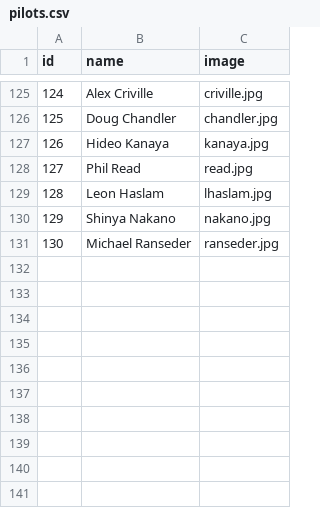
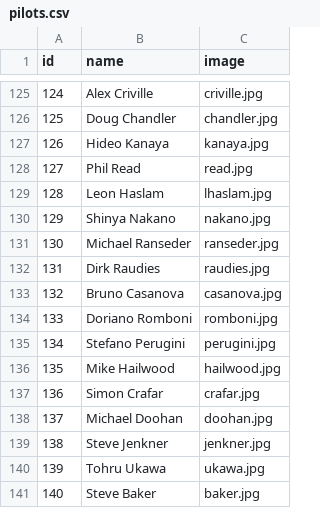
Before and after one commit to uri172192/game_motorbikes, a CSV file: pilots.csv, drawn as a sheet; only a part is shown, gaps mark what is left out.

Commit message:
Restore pilots.csv with full list of pilots
Restored the pilots.csv file with complete data.

```diff
--- a/pilots.csv
+++ b/pilots.csv
@@ -131 +131,11 @@ id;name;image
 130;Michael Ranseder;ranseder.jpg
+131;Dirk Raudies;raudies.jpg
+132;Bruno Casanova;casanova.jpg
+133;Doriano Romboni;romboni.jpg
+134;Stefano Perugini;perugini.jpg
+135;Mike Hailwood;hailwood.jpg
+136;Simon Crafar;crafar.jpg
+137;Michael Doohan;doohan.jpg
+138;Steve Jenkner;jenkner.jpg
+139;Tohru Ukawa;ukawa.jpg
+140;Steve Baker;baker.jpg
```
